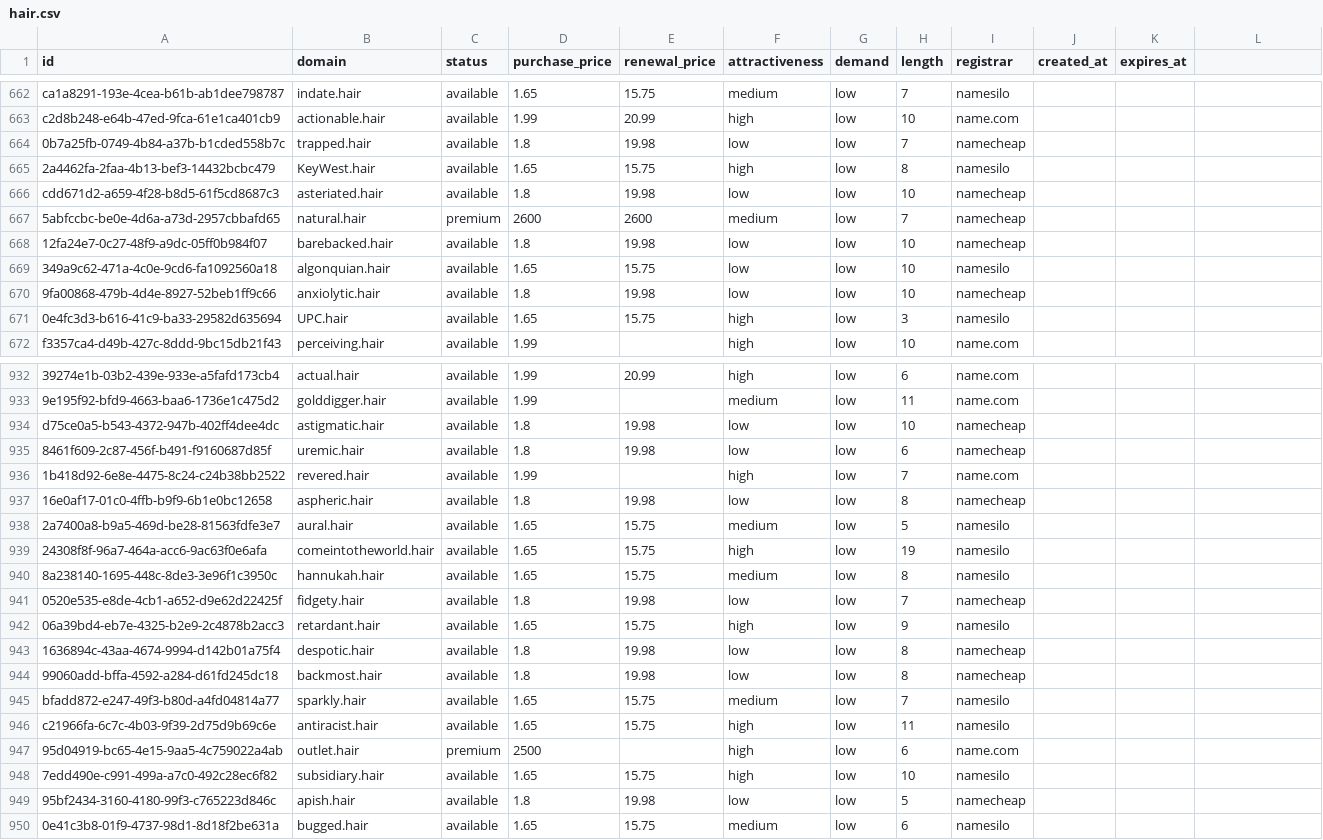
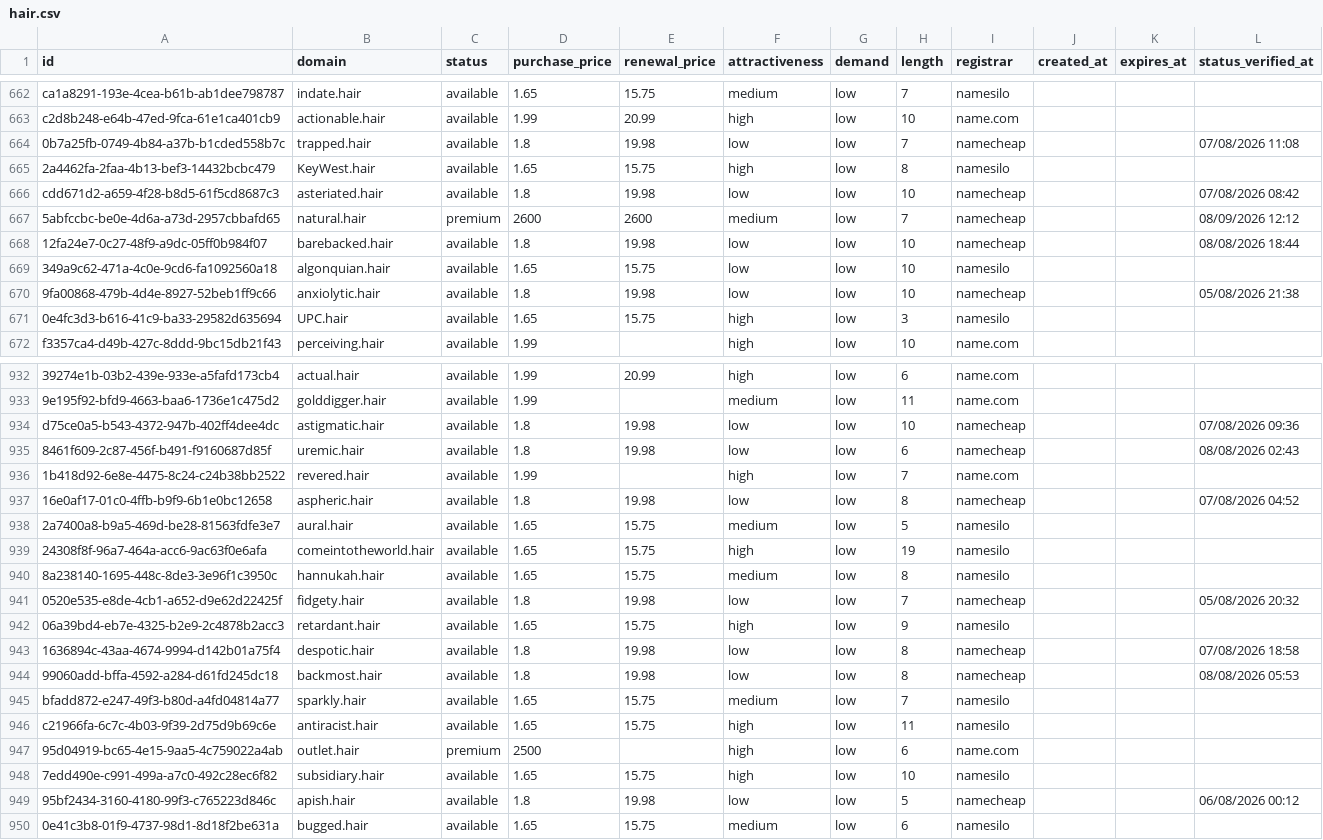
Before and after one commit to UniqueDomains/hair-oneword-domains, a CSV file: hair.csv, drawn as a sheet; only a part is shown, gaps mark what is left out; the diff covers the shown part only; the diff names each change by its address in the sheet, - before the commit and + after, or states it on an @@ line.

```diff
--- a/hair.csv
+++ b/hair.csv
-L1: (empty)
+L1: status_verified_at
-L664 (status_verified_at): (empty)
+L664 (status_verified_at): 07/08/2026 11:08
-L666 (status_verified_at): (empty)
+L666 (status_verified_at): 07/08/2026 08:42
-L667 (status_verified_at): (empty)
+L667 (status_verified_at): 08/09/2026 12:12
-L668 (status_verified_at): (empty)
+L668 (status_verified_at): 08/08/2026 18:44
-L670 (status_verified_at): (empty)
+L670 (status_verified_at): 05/08/2026 21:38
-L934 (status_verified_at): (empty)
+L934 (status_verified_at): 07/08/2026 09:36
-L935 (status_verified_at): (empty)
+L935 (status_verified_at): 08/08/2026 02:43
-L937 (status_verified_at): (empty)
+L937 (status_verified_at): 07/08/2026 04:52
-L941 (status_verified_at): (empty)
+L941 (status_verified_at): 05/08/2026 20:32
-L943 (status_verified_at): (empty)
+L943 (status_verified_at): 07/08/2026 18:58
-L944 (status_verified_at): (empty)
+L944 (status_verified_at): 08/08/2026 05:53
-L949 (status_verified_at): (empty)
+L949 (status_verified_at): 06/08/2026 00:12
```
Also changed, not shown: 138 edited cells elsewhere in this file, 6 other files.
